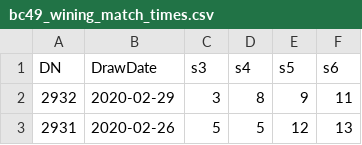
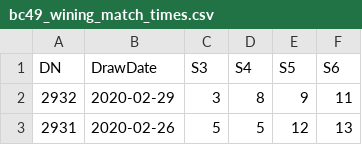
Before and after one commit to jameschou365/LottoApp, a CSV file: data/bc49_wining_match_times.csv, drawn as a sheet; only a part is shown.

Commit message:
Update bc49_wining_match_times.csv

```diff
--- a/data/bc49_wining_match_times.csv
+++ b/data/bc49_wining_match_times.csv
@@ -1,2 +1,2 @@
-DN,DrawDate,s3,s4,s5,s6
+DN,DrawDate,S3,S4,S5,S6
 2932,2020-02-29,3,8,9,11
```
